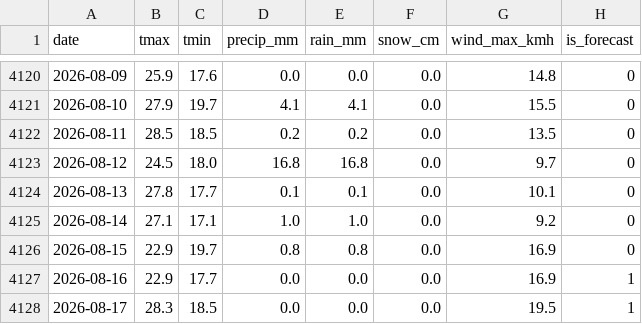
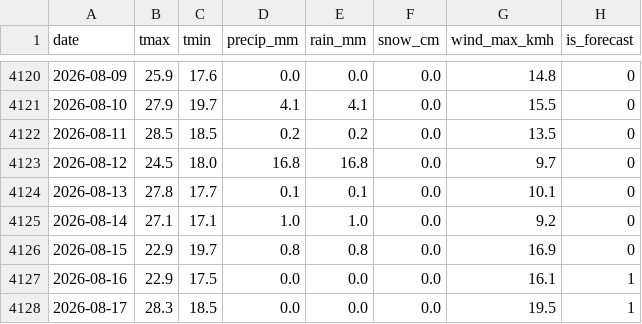
Before and after one commit to KhaledCodes/toronto-ferry-dashboard, a CSV file: outputs/weather_daily.csv, drawn as a sheet; only a part is shown, gaps mark what is left out.

```diff
--- a/outputs/weather_daily.csv
+++ b/outputs/weather_daily.csv
@@ -4126,3 +4126,3 @@ date,tmax,tmin,precip_mm,rain_mm,snow_cm,wind_max_kmh,is_forecast
 2026-08-15,22.9,19.7,0.8,0.8,0.0,16.9,0
-2026-08-16,22.9,17.7,0.0,0.0,0.0,16.9,1
+2026-08-16,22.9,17.5,0.0,0.0,0.0,16.1,1
 2026-08-17,28.3,18.5,0.0,0.0,0.0,19.5,1
```
Also changed, not shown: 1 other file.
